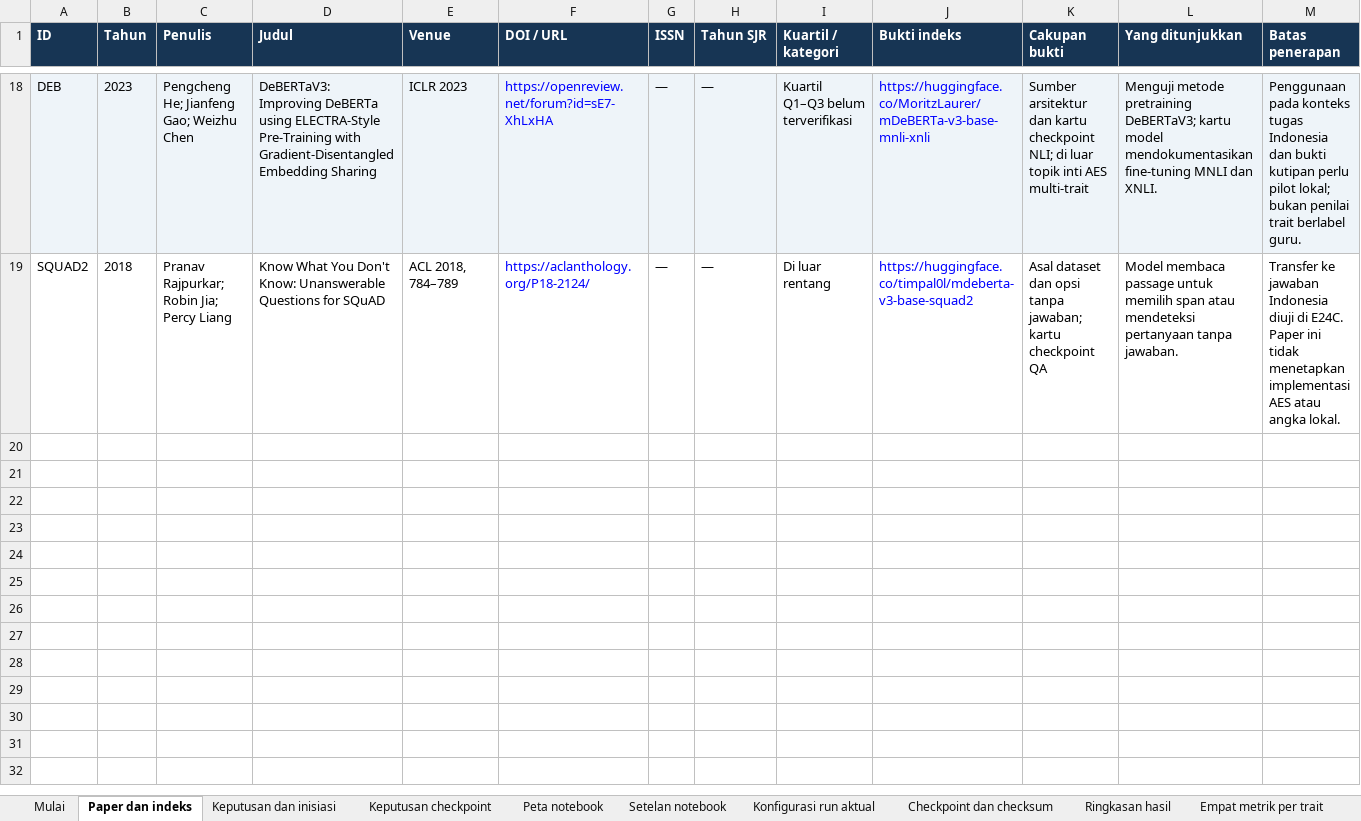
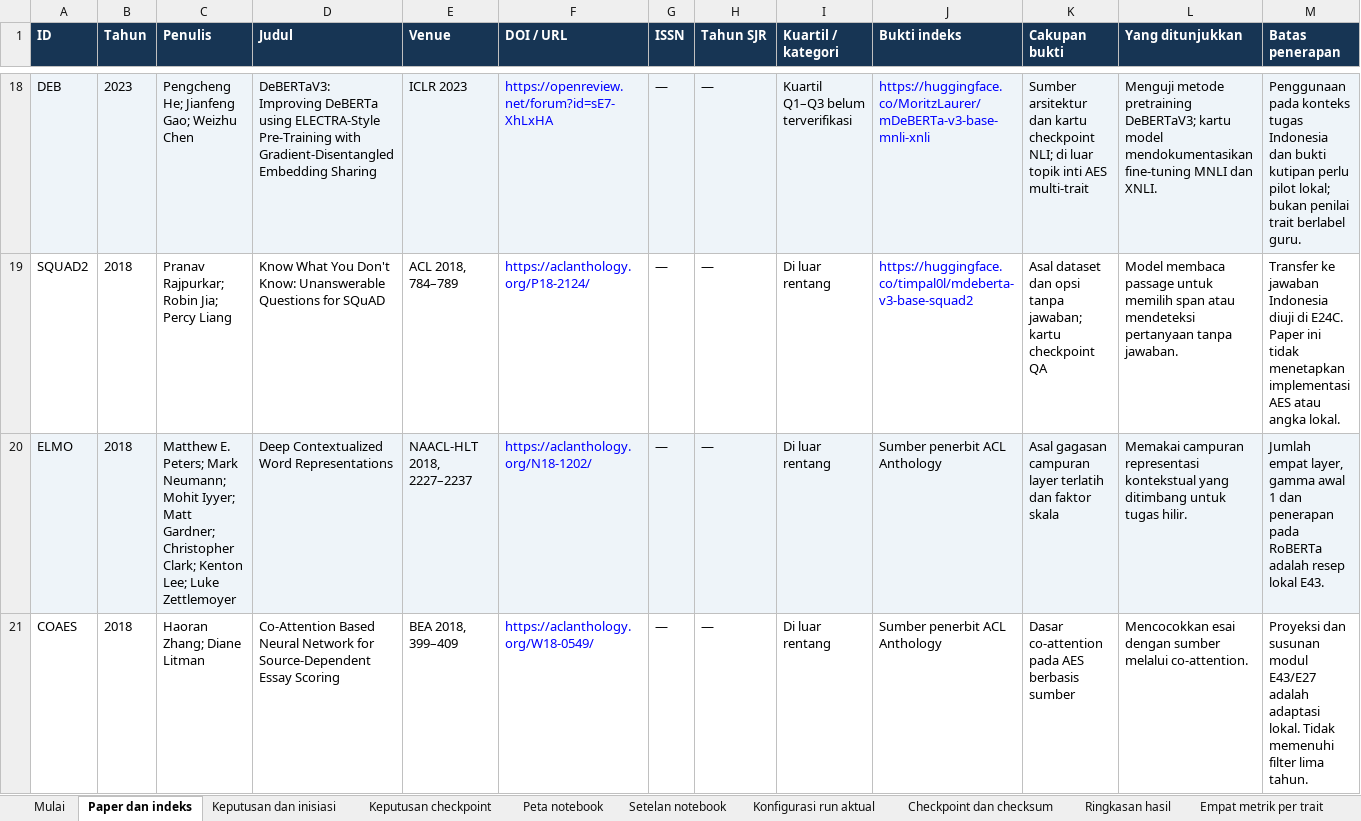
Before and after one commit to MalikHariyanto/Automated_Essay_Scoring, an Excel workbook: docs/skripsi/Register_Bukti_AES_MultiTrait.xlsx, sheet Paper dan indeks, drawn as a sheet; only a part is shown, gaps mark what is left out; values as stored, in another font and other column widths than the file's, no borders; the diff names each change by its address in the sheet, - before the commit and + after, or states it on an @@ line.

Commit message:
Add E27 E43 representation transfer for S3 multi-trait training

```diff
--- a/docs/skripsi/Register_Bukti_AES_MultiTrait.xlsx (sheet Paper dan indeks)
+++ b/docs/skripsi/Register_Bukti_AES_MultiTrait.xlsx (sheet Paper dan indeks)
+row 20: ELMO | 2018 | Matthew E. Peters; Mark Neumann; Mohit Iyyer; Matt Gardner; Christopher Clark; Kenton Lee; Luke Zettlemoyer | Deep Contextualized Word Representations | NAACL-HLT 2018, 2227–2237 | https://aclanthology.org/N18-1202/ | — | — | Di luar rentang | Sumber penerbit ACL Anthology | Asal gagasan campuran layer terlatih dan faktor skala | Memakai campuran representasi kontekstual yang ditimbang untuk tugas hilir. | Jumlah empat layer, gamma awal 1 dan penerapan pada RoBERTa adalah resep lokal E43.
+row 21: COAES | 2018 | Haoran Zhang; Diane Litman | Co-Attention Based Neural Network for Source-Dependent Essay Scoring | BEA 2018, 399–409 | https://aclanthology.org/W18-0549/ | — | — | Di luar rentang | Sumber penerbit ACL Anthology | Dasar co-attention pada AES berbasis sumber | Mencocokkan esai dengan sumber melalui co-attention. | Proyeksi dan susunan modul E43/E27 adalah adaptasi lokal. Tidak memenuhi filter lima tahun.
```
Also changed, not shown: sheet Setelan notebook, sheet Keputusan dan inisiasi, sheet Peta notebook, sheet Keputusan checkpoint, 10 other files.
